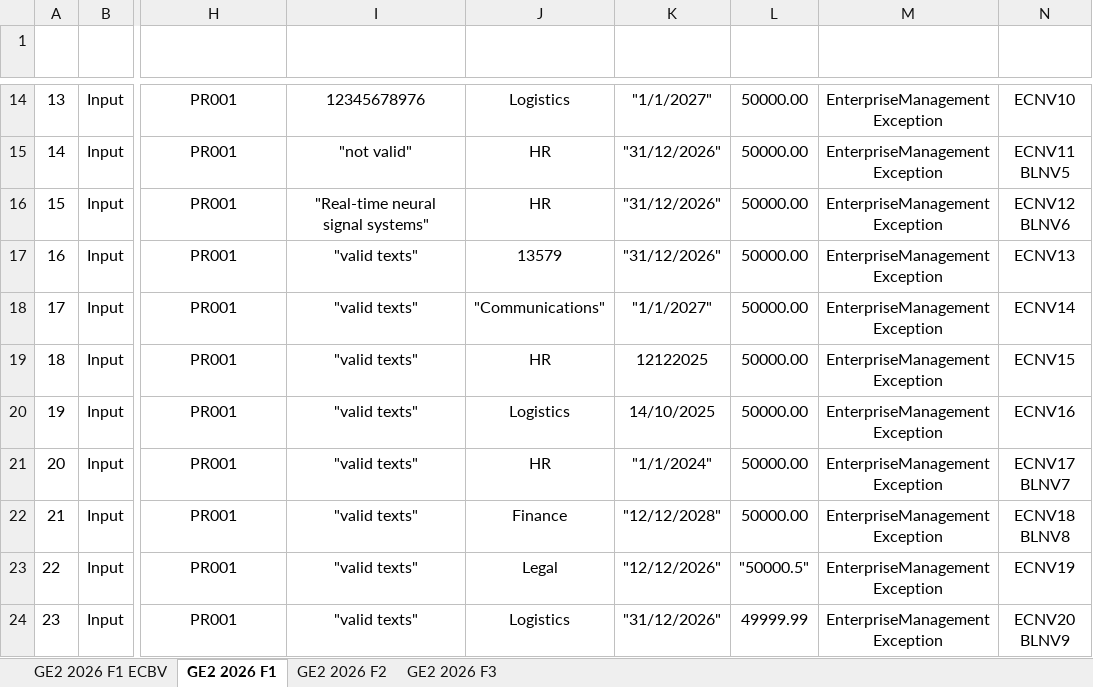
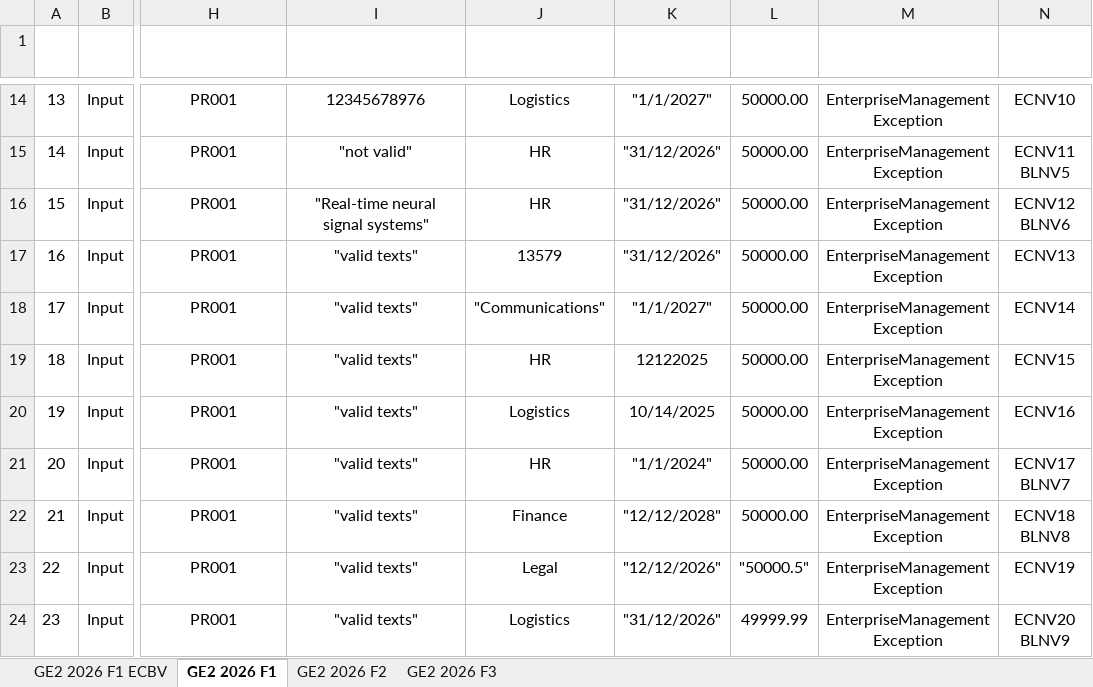
Before and after one commit to DuruOnculoglu/G87.2026.T04.GE2b, an Excel workbook: docs/GE2ExcelTestFile.xlsx, sheet GE2 2026 F1, drawn as a sheet; only a part is shown, gaps mark what is left out; values as stored, in another font and other column widths than the file's, no borders; table styles not drawn; the diff names each change by its address in the sheet, - before the commit and + after, or states it on an @@ line.

```diff
--- a/docs/GE2ExcelTestFile.xlsx (sheet GE2 2026 F1)
+++ b/docs/GE2ExcelTestFile.xlsx (sheet GE2 2026 F1)
-K20 (date): 14/10/2025
+K20 (date): 10/14/2025
```
Also changed, not shown: sheet GE2 2026 F3, sheet GE2 2026 F2, 3 other files.
